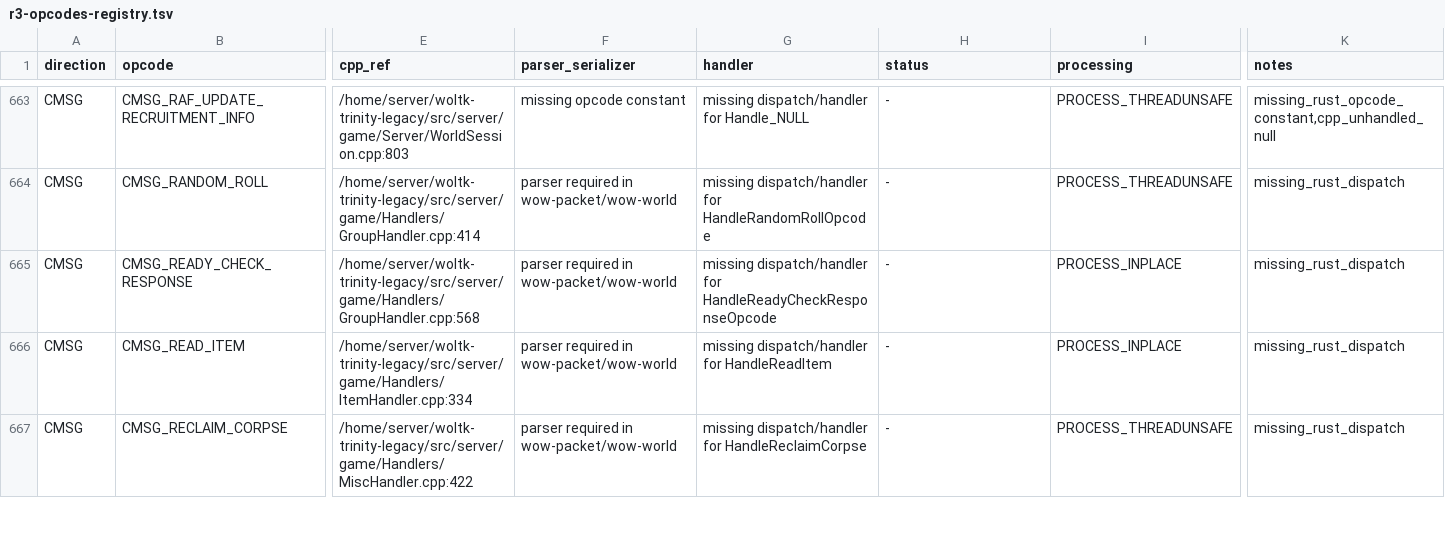
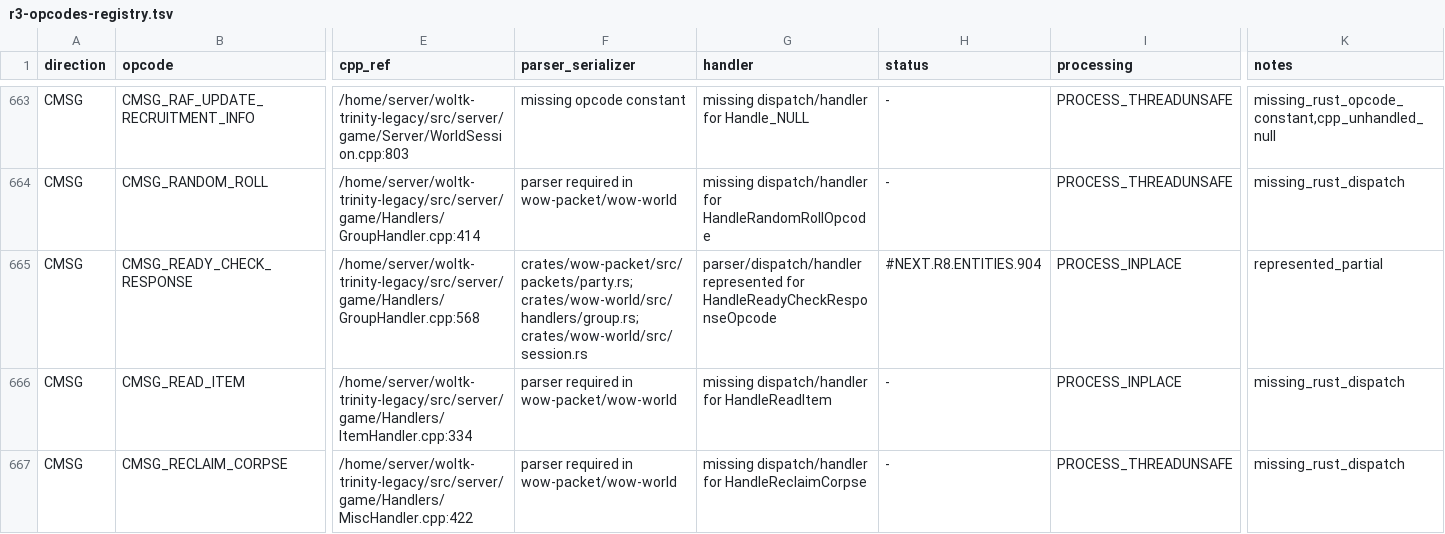
Before and after one commit to idairfguido/rustycore, a TSV file: docs/migration/inventory/r3-opcodes-registry.tsv, drawn as a sheet; only a part is shown, gaps mark what is left out; the diff names each change by its address in the sheet, - before the commit and + after, or states it on an @@ line.

```diff
--- a/docs/migration/inventory/r3-opcodes-registry.tsv
+++ b/docs/migration/inventory/r3-opcodes-registry.tsv
-F665 (parser_serializer): parser required in wow-packet/wow-world
+F665 (parser_serializer): crates/wow-packet/src/packets/party.rs; crates/wow-world/src/handlers/group.rs; crates/wow-world/src/session.rs
-G665 (handler): missing dispatch/handler for HandleReadyCheckResponseOpcode
+G665 (handler): parser/dispatch/handler represented for HandleReadyCheckResponseOpcode
-H665 (status): -
+H665 (status): #NEXT.R8.ENTITIES.904
-K665 (notes): missing_rust_dispatch
+K665 (notes): represented_partial
```
Also changed, not shown: docs/migration/inventory/cpp-client-handlers.tsv, 6 other files.
